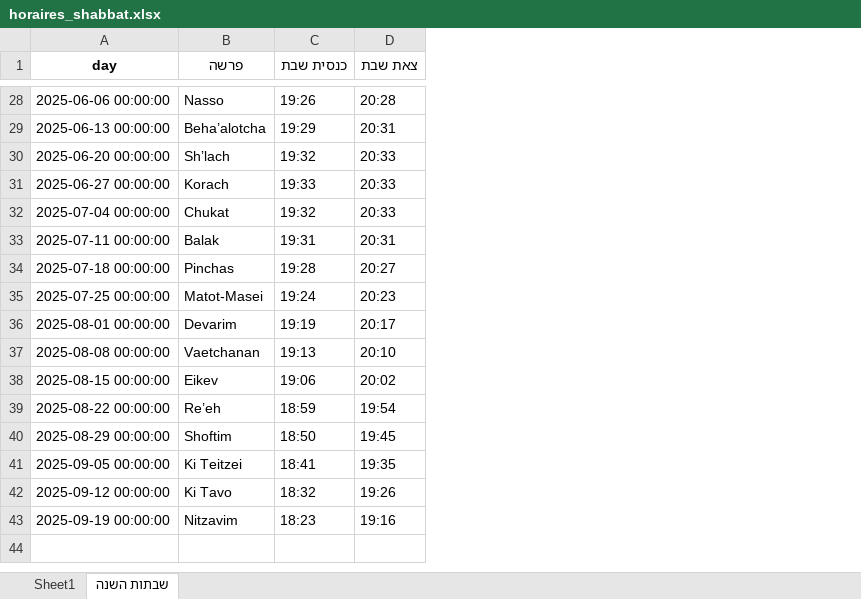
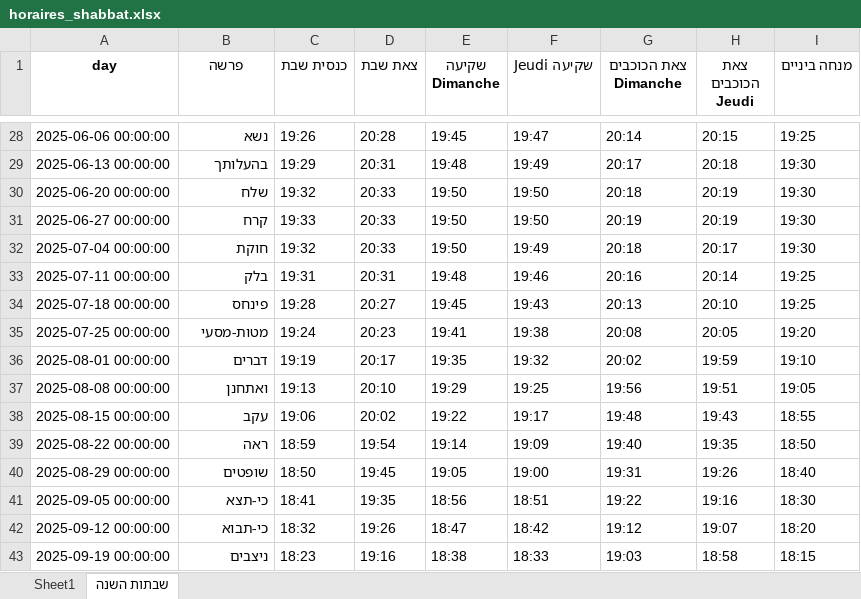
Before and after one commit to pilou73/horaires-shabbat, an Excel workbook: output/horaires_shabbat.xlsx, sheet שבתות השנה, drawn as a sheet; only a part is shown, gaps mark what is left out; values as stored, in another font and other column widths than the file's, no borders; the diff covers the shown part only; the diff names each change by its address in the sheet, - before the commit and + after, or states it on an @@ line.

```diff
--- a/output/horaires_shabbat.xlsx (sheet שבתות השנה)
+++ b/output/horaires_shabbat.xlsx (sheet שבתות השנה)
+column E (שקיעה Dimanche), rows 28-43: 19:45 | 19:48 | 19:50 | 19:50 | 19:50 | 19:48 | 19:45 | 19:41 | 19:35 | 19:29 | 19:22 | 19:14 | 19:05 | 18:56 | 18:47 | 18:38
+column F (שקיעה Jeudi), rows 28-43: 19:47 | 19:49 | 19:50 | 19:50 | 19:49 | 19:46 | 19:43 | 19:38 | 19:32 | 19:25 | 19:17 | 19:09 | 19:00 | 18:51 | 18:42 | 18:33
+column G (צאת הכוכבים Dimanche), rows 28-43: 20:14 | 20:17 | 20:18 | 20:19 | 20:18 | 20:16 | 20:13 | 20:08 | 20:02 | 19:56 | 19:48 | 19:40 | 19:31 | 19:22 | 19:12 | 19:03
+column H (צאת הכוכבים Jeudi), rows 28-43: 20:15 | 20:18 | 20:19 | 20:19 | 20:17 | 20:14 | 20:10 | 20:05 | 19:59 | 19:51 | 19:43 | 19:35 | 19:26 | 19:16 | 19:07 | 18:58
+column I (מנחה ביניים), rows 28-43: 19:25 | 19:30 | 19:30 | 19:30 | 19:30 | 19:25 | 19:25 | 19:20 | 19:10 | 19:05 | 18:55 | 18:50 | 18:40 | 18:30 | 18:20 | 18:15
-B28 (פרשה): Nasso
+B28 (פרשה): נשא
-B29 (פרשה): Beha’alotcha
+B29 (פרשה): בהעלותך
-B30 (פרשה): Sh’lach
+B30 (פרשה): שלח
-B31 (פרשה): Korach
+B31 (פרשה): קרח
-B32 (פרשה): Chukat
+B32 (פרשה): חוקת
-B33 (פרשה): Balak
+B33 (פרשה): בלק
-B34 (פרשה): Pinchas
+B34 (פרשה): פינחס
-B35 (פרשה): Matot-Masei
+B35 (פרשה): מטות-מסעי
-B36 (פרשה): Devarim
+B36 (פרשה): דברים
-B37 (פרשה): Vaetchanan
+B37 (פרשה): ואתחנן
-B38 (פרשה): Eikev
+B38 (פרשה): עקב
-B39 (פרשה): Re’eh
+B39 (פרשה): ראה
-B40 (פרשה): Shoftim
+B40 (פרשה): שופטים
-B41 (פרשה): Ki Teitzei
+B41 (פרשה): כי-תצא
-B42 (פרשה): Ki Tavo
+B42 (פרשה): כי-תבוא
-B43 (פרשה): Nitzavim
+B43 (פרשה): ניצבים
```
Also changed, not shown: 27 edited cells elsewhere in this sheet, sheet Sheet1.
